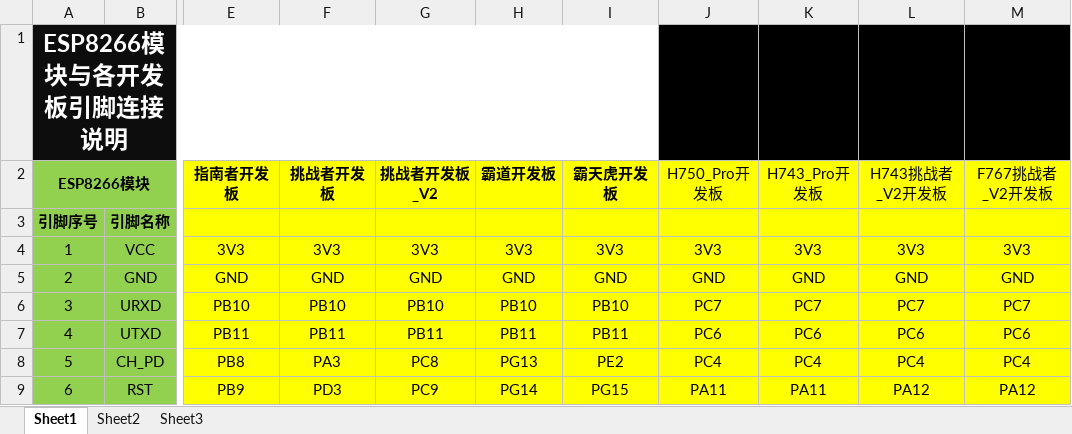
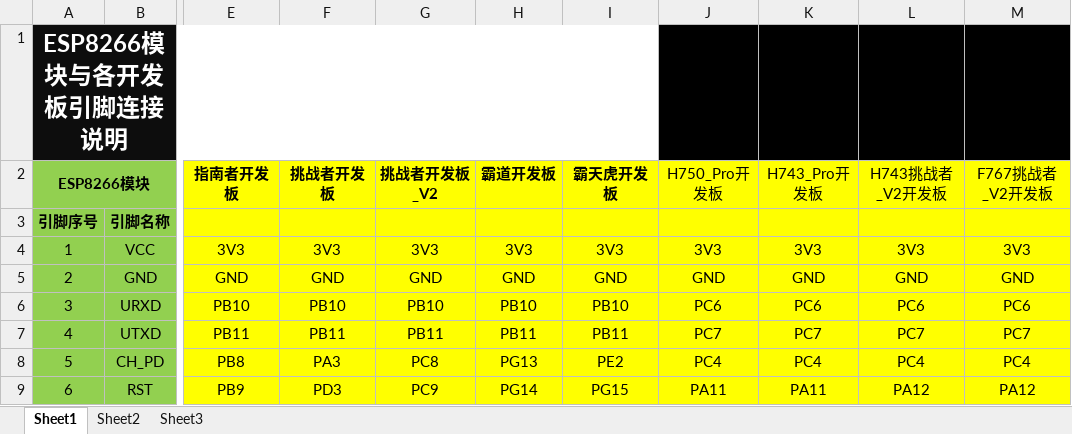
Before and after one commit to Embedfire-WiFi-esp/ebf_wifi_esp8266_data, an Excel workbook: 3-野火ESP8266与各开发板引脚连接说明/野火ESP8266与各开发板引脚连接说明.xlsx, sheet Sheet1, drawn as a sheet; only a part is shown, gaps mark what is left out; values as stored, in another font and other column widths than the file's, no borders; the diff names each change by its address in the sheet, - before the commit and + after, or states it on an @@ line.

Commit message:
更改了弄错了的引脚

```diff
--- a/3-野火ESP8266与各开发板引脚连接说明/野火ESP8266与各开发板引脚连接说明.xlsx (sheet Sheet1)
+++ b/3-野火ESP8266与各开发板引脚连接说明/野火ESP8266与各开发板引脚连接说明.xlsx (sheet Sheet1)
-J6 (H750_Pro开发板): PC7
+J6 (H750_Pro开发板): PC6
-K6 (H743_Pro开发板): PC7
+K6 (H743_Pro开发板): PC6
-L6 (H743挑战者_V2开发板): PC7
+L6 (H743挑战者_V2开发板): PC6
-M6 (F767挑战者_V2开发板): PC7
+M6 (F767挑战者_V2开发板): PC6
-J7 (H750_Pro开发板): PC6
+J7 (H750_Pro开发板): PC7
-K7 (H743_Pro开发板): PC6
+K7 (H743_Pro开发板): PC7
-L7 (H743挑战者_V2开发板): PC6
+L7 (H743挑战者_V2开发板): PC7
-M7 (F767挑战者_V2开发板): PC6
+M7 (F767挑战者_V2开发板): PC7
```
